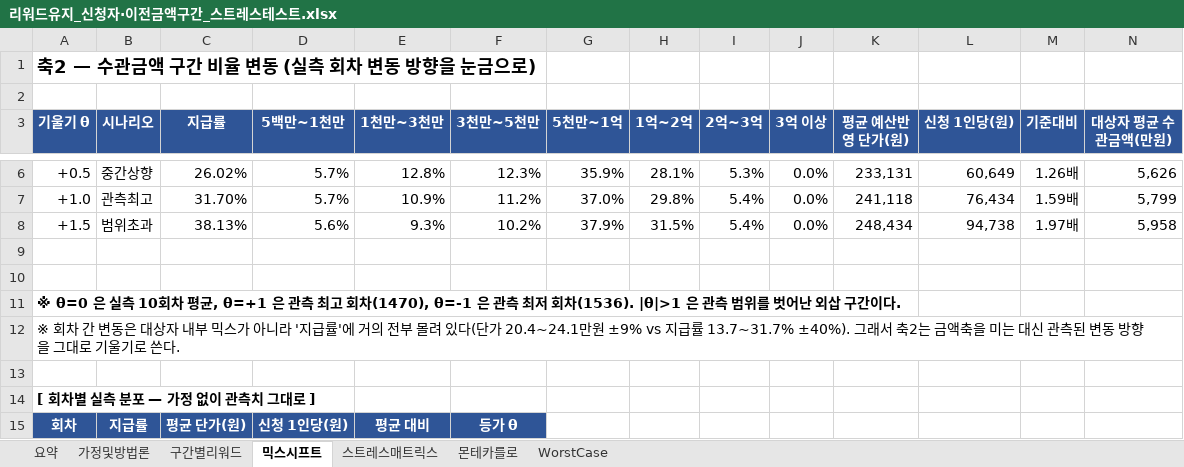
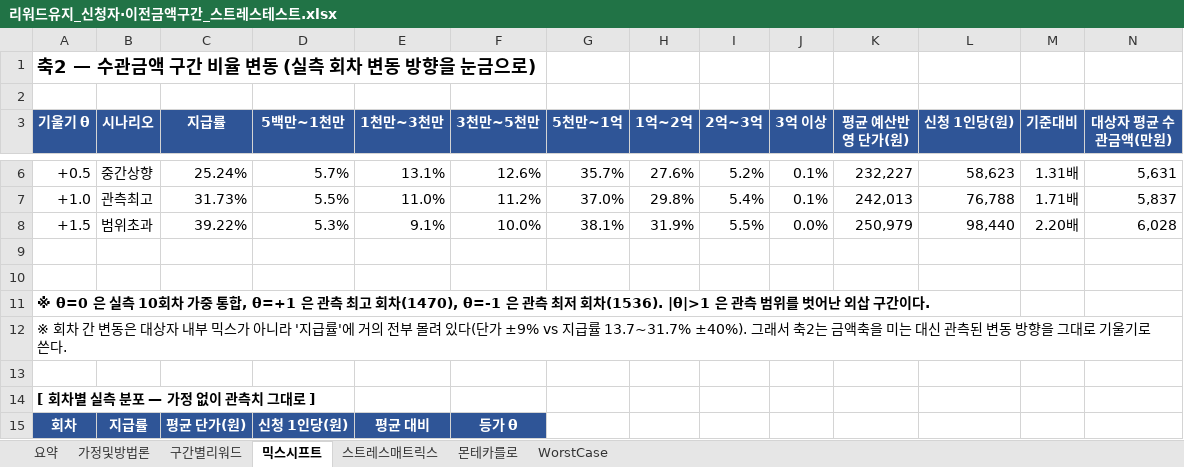
Before and after one commit to opera0919-sketch/event-budget-model, an Excel workbook: reports/리워드유지_신청자·이전금액구간_스트레스테스트.xlsx, sheet 믹스시프트, drawn as a sheet; only a part is shown, gaps mark what is left out; values as stored, in another font and other column widths than the file's, no borders; the diff covers the shown part only; the diff names each change by its address in the sheet, - before the commit and + after, or states it on an @@ line.

```diff
--- a/reports/리워드유지_신청자·이전금액구간_스트레스테스트.xlsx (sheet 믹스시프트)
+++ b/reports/리워드유지_신청자·이전금액구간_스트레스테스트.xlsx (sheet 믹스시프트)
-C6 (지급률): 26.02%
+C6 (지급률): 25.24%
-E6 (1천만~3천만): 12.8%
+E6 (1천만~3천만): 13.1%
-F6 (3천만~5천만): 12.3%
+F6 (3천만~5천만): 12.6%
-G6 (5천만~1억): 35.9%
+G6 (5천만~1억): 35.7%
-H6 (1억~2억): 28.1%
+H6 (1억~2억): 27.6%
-I6 (2억~3억): 5.3%
+I6 (2억~3억): 5.2%
-J6:J7 (3억 이상): 0.0%
+J6:J7 (3억 이상): 0.1%
-K6 (평균 예산반영 단가(원)): 233,131
+K6 (평균 예산반영 단가(원)): 232,227
-L6 (신청 1인당(원)): 60,649
+L6 (신청 1인당(원)): 58,623
-M6 (기준대비): 1.26배
+M6 (기준대비): 1.31배
-N6 (대상자 평균 수관금액(만원)): 5,626
+N6 (대상자 평균 수관금액(만원)): 5,631
-C7 (지급률): 31.70%
+C7 (지급률): 31.73%
-D7 (5백만~1천만): 5.7%
+D7 (5백만~1천만): 5.5%
-E7 (1천만~3천만): 10.9%
+E7 (1천만~3천만): 11.0%
-K7 (평균 예산반영 단가(원)): 241,118
+K7 (평균 예산반영 단가(원)): 242,013
-L7 (신청 1인당(원)): 76,434
+L7 (신청 1인당(원)): 76,788
-M7 (기준대비): 1.59배
+M7 (기준대비): 1.71배
-N7 (대상자 평균 수관금액(만원)): 5,799
+N7 (대상자 평균 수관금액(만원)): 5,837
-C8 (지급률): 38.13%
+C8 (지급률): 39.22%
-D8 (5백만~1천만): 5.6%
+D8 (5백만~1천만): 5.3%
-E8 (1천만~3천만): 9.3%
+E8 (1천만~3천만): 9.1%
-F8 (3천만~5천만): 10.2%
+F8 (3천만~5천만): 10.0%
-G8 (5천만~1억): 37.9%
+G8 (5천만~1억): 38.1%
-H8 (1억~2억): 31.5%
+H8 (1억~2억): 31.9%
-I8 (2억~3억): 5.4%
+I8 (2억~3억): 5.5%
-K8 (평균 예산반영 단가(원)): 248,434
+K8 (평균 예산반영 단가(원)): 250,979
-L8 (신청 1인당(원)): 94,738
+L8 (신청 1인당(원)): 98,440
-M8 (기준대비): 1.97배
+M8 (기준대비): 2.20배
-N8 (대상자 평균 수관금액(만원)): 5,958
+N8 (대상자 평균 수관금액(만원)): 6,028
-A11 (기울기 θ): …10회차 평균, θ=+1 은…
+A11 (기울기 θ): …10회차 가중 통합, θ=+1 은…
-A12 (기울기 θ): …(단가 20.4~24.1만원 ±9% vs 지급…
+A12 (기울기 θ): …(단가 ±9% vs 지급…
```
Also changed, not shown: 69 edited cells elsewhere in this sheet, sheet 스트레스매트릭스, sheet WorstCase, sheet 몬테카를로, sheet 요약, sheet 구간별리워드, sheet 가정및방법론, 10 other files.
